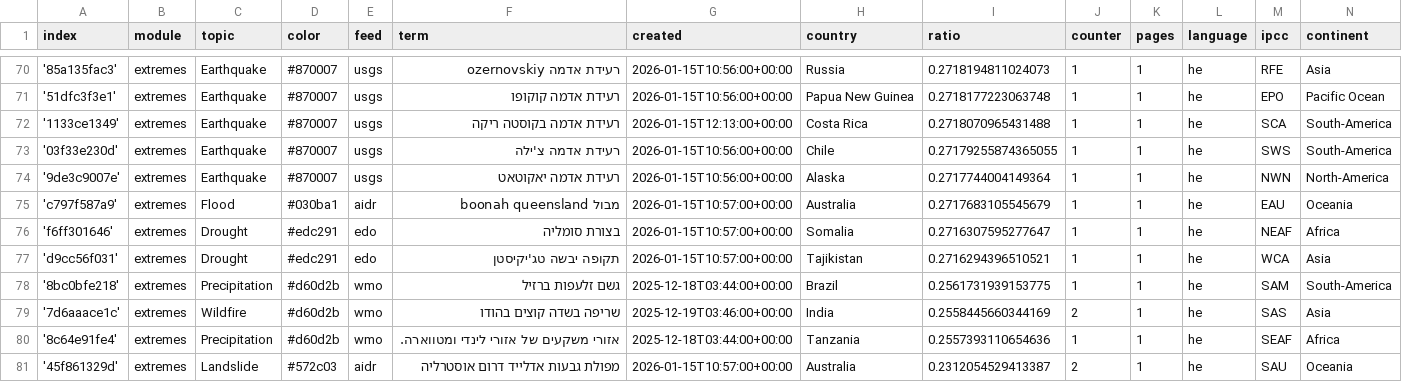
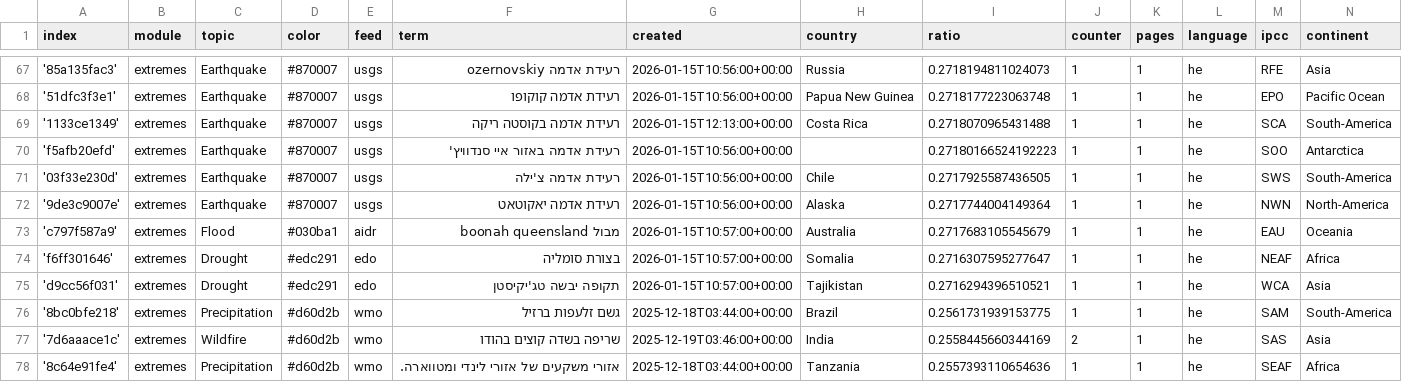
Before and after one commit to picawe-news/hebrewExtremes, a CSV file: terms.csv, drawn as a sheet; only a part is shown, gaps mark what is left out; the shorter side is filled out with more unchanged rows; the diff covers the shown part only.

```diff
--- a/terms.csv
+++ b/terms.csv
@@ -72,3 +69,4 @@ index,module,topic,color,feed,term,created,country,ratio,counter,pages,language,
 '1133ce1349',extremes,Earthquake,#870007,usgs,רעידת אדמה בקוסטה ריקה,2026-01-15T12:13:00+00:00,Costa Rica,0.2718070965431488,1,1,he,SCA,South-America
-'03f33e230d',extremes,Earthquake,#870007,usgs,רעידת אדמה צ'ילה,2026-01-15T10:56:00+00:00,Chile,0.27179255874365055,1,1,he,SWS,South-America
+'f5afb20efd',extremes,Earthquake,#870007,usgs,רעידת אדמה באזור איי סנדוויץ',2026-01-15T10:56:00+00:00,,0.27180166524192223,1,1,he,SOO,Antarctica
+'03f33e230d',extremes,Earthquake,#870007,usgs,רעידת אדמה צ'ילה,2026-01-15T10:56:00+00:00,Chile,0.2717925587436505,1,1,he,SWS,South-America
 '9de3c9007e',extremes,Earthquake,#870007,usgs,רעידת אדמה יאקוטאט,2026-01-15T10:56:00+00:00,Alaska,0.2717744004149364,1,1,he,NWN,North-America
```
Also changed, not shown: 3 added rows, 6 removed rows and 3 edited cells elsewhere in this file.
